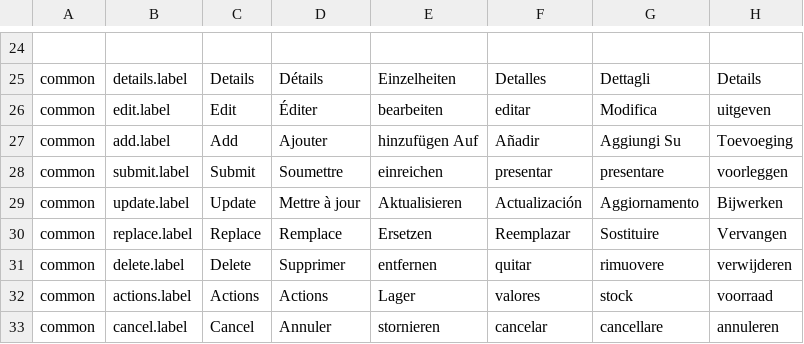
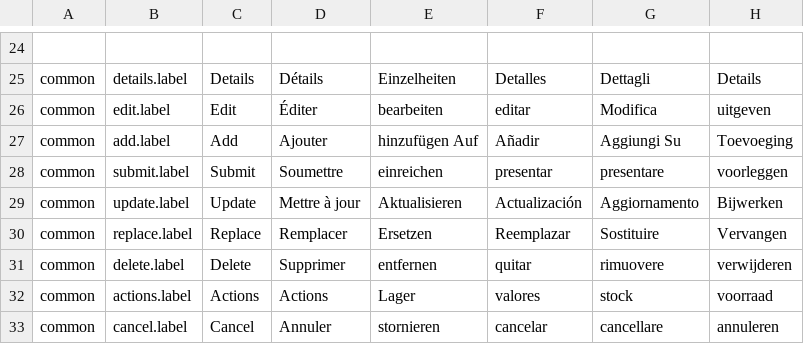
Before and after one commit to qalingo/qalingo-i18n, a CSV file: qalingo-i18n/src/main/resources/input/TranslationQalingoBackofficeMessages.csv, drawn as a sheet; only a part is shown, gaps mark what is left out; the diff names each change by its address in the sheet, - before the commit and + after, or states it on an @@ line.

Commit message:
fix

```diff
--- a/qalingo-i18n/src/main/resources/input/TranslationQalingoBackofficeMessages.csv
+++ b/qalingo-i18n/src/main/resources/input/TranslationQalingoBackofficeMessages.csv
-D30: Remplace
+D30: Remplacer
```
